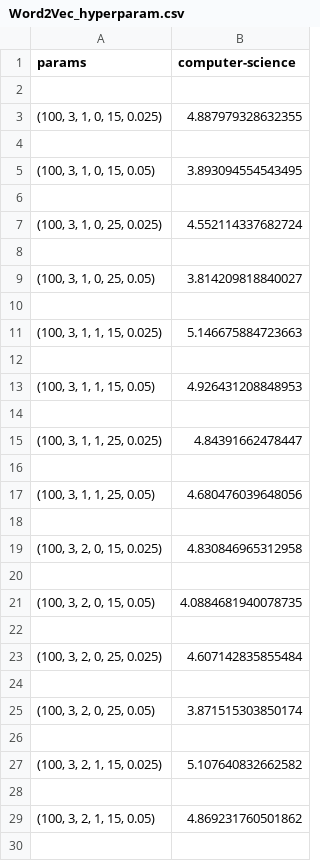
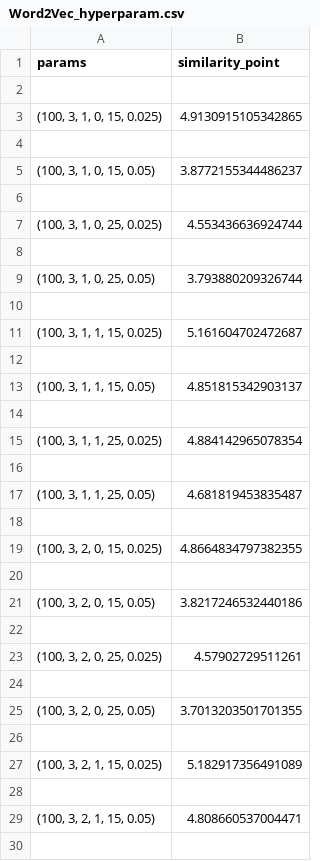
Before and after one commit to minhnguyen1312/recommender-systems-masters, a CSV file: recommender-systems-techniques/Word2Vec_hyperparam.csv, drawn as a sheet; only a part is shown; the diff covers the shown part only.

Commit message:
Update Word2Vec_hyperparam.csv

```diff
--- a/recommender-systems-techniques/Word2Vec_hyperparam.csv
+++ b/recommender-systems-techniques/Word2Vec_hyperparam.csv
@@ -1,30 +1,30 @@
-params,computer-science
+params,similarity_point
 
-"(100, 3, 1, 0, 15, 0.025)",4.887979328632355
+"(100, 3, 1, 0, 15, 0.025)",4.9130915105342865
 
-"(100, 3, 1, 0, 15, 0.05)",3.893094554543495
+"(100, 3, 1, 0, 15, 0.05)",3.8772155344486237
 
-"(100, 3, 1, 0, 25, 0.025)",4.552114337682724
+"(100, 3, 1, 0, 25, 0.025)",4.553436636924744
 
-"(100, 3, 1, 0, 25, 0.05)",3.814209818840027
+"(100, 3, 1, 0, 25, 0.05)",3.793880209326744
 
-"(100, 3, 1, 1, 15, 0.025)",5.146675884723663
+"(100, 3, 1, 1, 15, 0.025)",5.161604702472687
 
-"(100, 3, 1, 1, 15, 0.05)",4.926431208848953
+"(100, 3, 1, 1, 15, 0.05)",4.851815342903137
 
-"(100, 3, 1, 1, 25, 0.025)",4.84391662478447
+"(100, 3, 1, 1, 25, 0.025)",4.884142965078354
 
-"(100, 3, 1, 1, 25, 0.05)",4.680476039648056
+"(100, 3, 1, 1, 25, 0.05)",4.681819453835487
 
-"(100, 3, 2, 0, 15, 0.025)",4.830846965312958
+"(100, 3, 2, 0, 15, 0.025)",4.8664834797382355
 
-"(100, 3, 2, 0, 15, 0.05)",4.0884681940078735
+"(100, 3, 2, 0, 15, 0.05)",3.8217246532440186
 
-"(100, 3, 2, 0, 25, 0.025)",4.607142835855484
+"(100, 3, 2, 0, 25, 0.025)",4.57902729511261
 
-"(100, 3, 2, 0, 25, 0.05)",3.871515303850174
+"(100, 3, 2, 0, 25, 0.05)",3.7013203501701355
 
-"(100, 3, 2, 1, 15, 0.025)",5.107640832662582
+"(100, 3, 2, 1, 15, 0.025)",5.182917356491089
 
-"(100, 3, 2, 1, 15, 0.05)",4.869231760501862
+"(100, 3, 2, 1, 15, 0.05)",4.808660537004471
 
```
Also changed, not shown: 130 edited cells elsewhere in this file.
